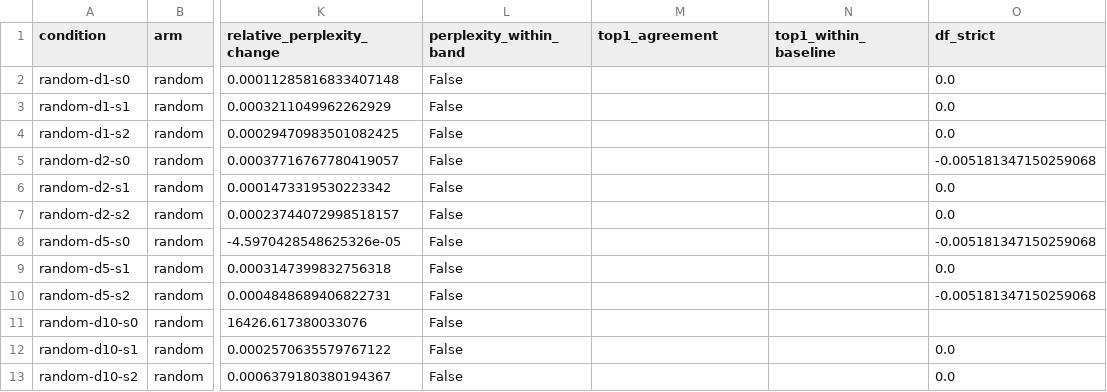
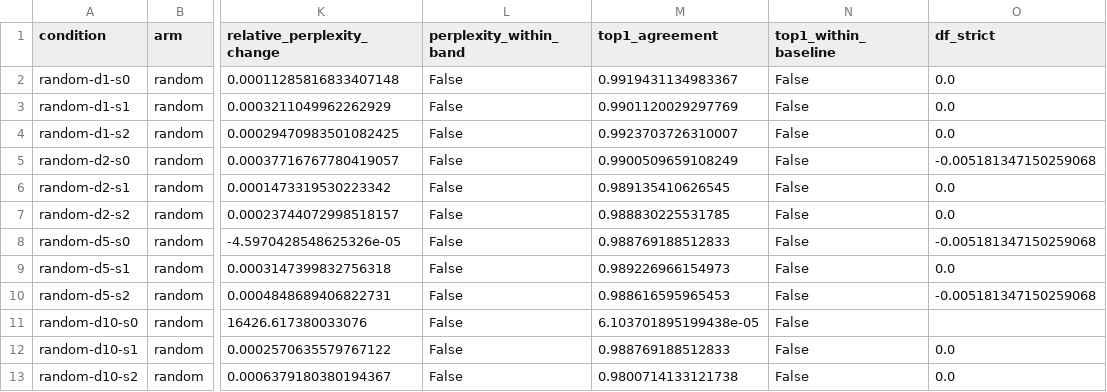
Before and after one commit to rootedlab-code/bit-flip-llm-research, a CSV file: results/e5b-random-scores.csv, drawn as a sheet; only a part is shown, gaps mark what is left out; the diff names each change by its address in the sheet, - before the commit and + after, or states it on an @@ line.

```diff
--- a/results/e5b-random-scores.csv
+++ b/results/e5b-random-scores.csv
-M2 (top1_agreement): (empty)
+M2 (top1_agreement): 0.9919431134983367
-N2:N13 (top1_within_baseline): (empty)
+N2:N13 (top1_within_baseline): False
-M3 (top1_agreement): (empty)
+M3 (top1_agreement): 0.9901120029297769
-M4 (top1_agreement): (empty)
+M4 (top1_agreement): 0.9923703726310007
-M5 (top1_agreement): (empty)
+M5 (top1_agreement): 0.9900509659108249
-M6 (top1_agreement): (empty)
+M6 (top1_agreement): 0.989135410626545
-M7 (top1_agreement): (empty)
+M7 (top1_agreement): 0.988830225531785
-M8 (top1_agreement): (empty)
+M8 (top1_agreement): 0.988769188512833
-M9 (top1_agreement): (empty)
+M9 (top1_agreement): 0.989226966154973
-M10 (top1_agreement): (empty)
+M10 (top1_agreement): 0.988616595965453
-M11 (top1_agreement): (empty)
+M11 (top1_agreement): 6.103701895199438e-05
-M12 (top1_agreement): (empty)
+M12 (top1_agreement): 0.988769188512833
-M13 (top1_agreement): (empty)
+M13 (top1_agreement): 0.9800714133121738
```
Also changed, not shown: results/e5b-random-counts.csv, 1 other file.
